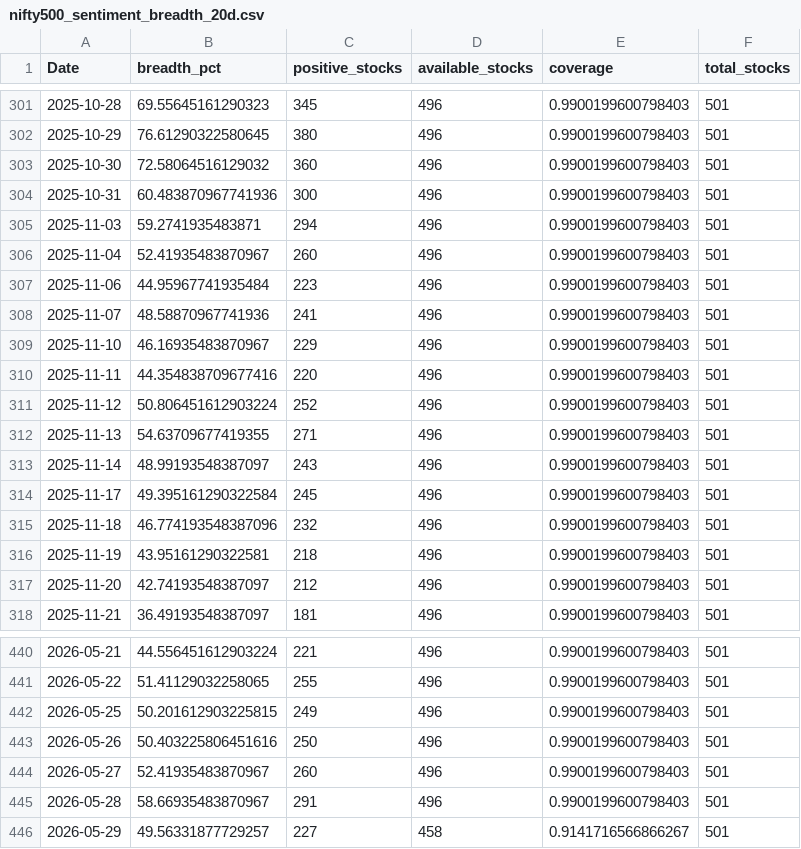
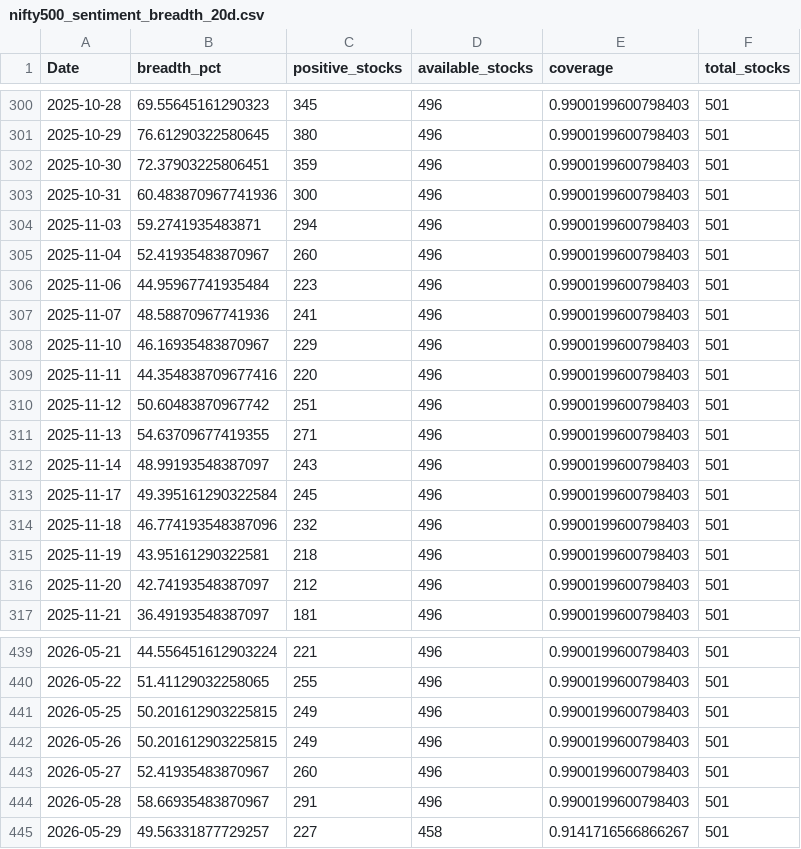
Before and after one commit to CS26-ST/short_term_sentiment_indicator, a CSV file: output/nifty500_sentiment_breadth_20d.csv, drawn as a sheet; only a part is shown, gaps mark what is left out; the diff covers the shown part only.

```diff
--- a/output/nifty500_sentiment_breadth_20d.csv
+++ b/output/nifty500_sentiment_breadth_20d.csv
@@ -302,3 +301,3 @@ Date,breadth_pct,positive_stocks,available_stocks,coverage,total_stocks
 2025-10-29,76.61290322580645,380,496,0.9900199600798403,501
-2025-10-30,72.58064516129032,360,496,0.9900199600798403,501
+2025-10-30,72.37903225806451,359,496,0.9900199600798403,501
 2025-10-31,60.483870967741936,300,496,0.9900199600798403,501
@@ -310,3 +309,3 @@ Date,breadth_pct,positive_stocks,available_stocks,coverage,total_stocks
 2025-11-11,44.354838709677416,220,496,0.9900199600798403,501
-2025-11-12,50.806451612903224,252,496,0.9900199600798403,501
+2025-11-12,50.60483870967742,251,496,0.9900199600798403,501
 2025-11-13,54.63709677419355,271,496,0.9900199600798403,501
@@ -442,3 +441,3 @@ Date,breadth_pct,positive_stocks,available_stocks,coverage,total_stocks
 2026-05-25,50.201612903225815,249,496,0.9900199600798403,501
-2026-05-26,50.403225806451616,250,496,0.9900199600798403,501
+2026-05-26,50.201612903225815,249,496,0.9900199600798403,501
 2026-05-27,52.41935483870967,260,496,0.9900199600798403,501
```
Also changed, not shown: 1 added row, 1 removed row and 17 edited cells elsewhere in this file, 2 other files.
